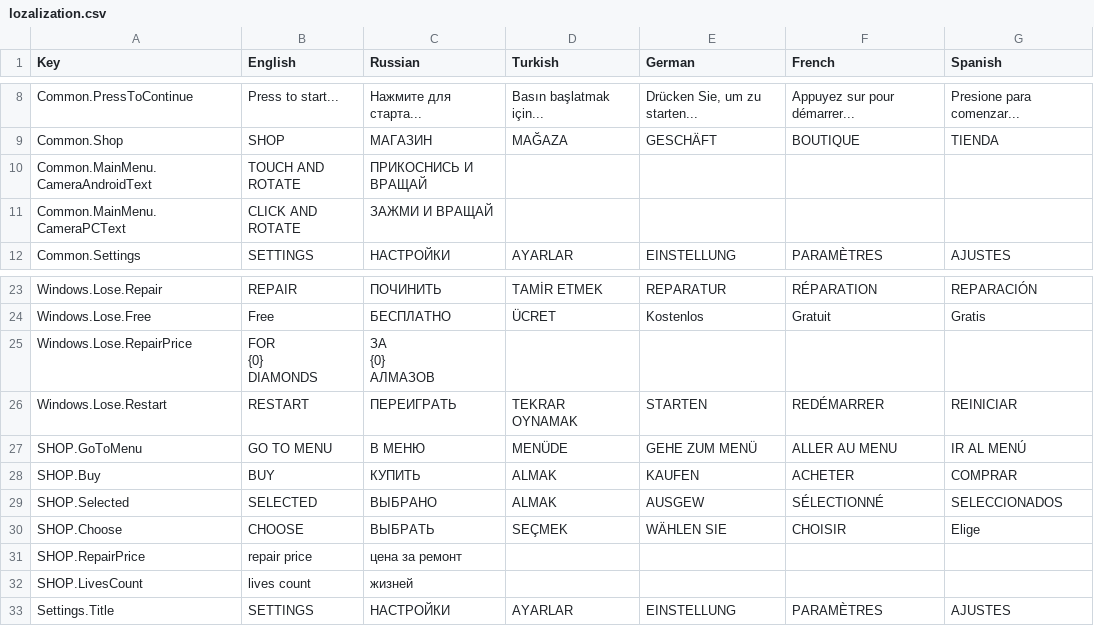
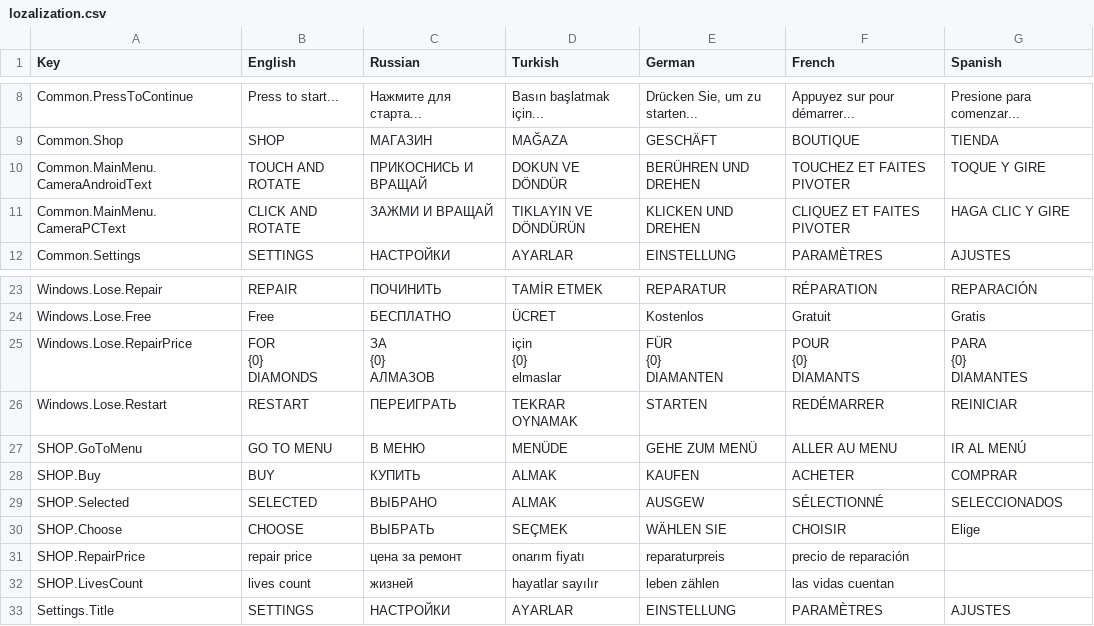
Before and after one commit to FaTech97/Drfit_Master, a CSV file: Assets/_GAME/Resources/lozalization.csv, drawn as a sheet; only a part is shown, gaps mark what is left out.

Commit message:
fix: add transaltions

```diff
--- a/Assets/_GAME/Resources/lozalization.csv
+++ b/Assets/_GAME/Resources/lozalization.csv
@@ -21,4 +21,4 @@ Common.PressToContinue,Press to start...,Нажмите для старта...,B
 Common.Shop,SHOP,МАГАЗИН,MAĞAZA,GESCHÄFT,BOUTIQUE,TIENDA
-Common.MainMenu.CameraAndroidText,TOUCH AND ROTATE,ПРИКОСНИСЬ И ВРАЩАЙ,,,,
-Common.MainMenu.CameraPCText,CLICK AND ROTATE,ЗАЖМИ И ВРАЩАЙ,,,,
+Common.MainMenu.CameraAndroidText,TOUCH AND ROTATE,ПРИКОСНИСЬ И ВРАЩАЙ,DOKUN VE DÖNDÜR,BERÜHREN UND DREHEN,TOUCHEZ ET FAITES PIVOTER,TOQUE Y GIRE
+Common.MainMenu.CameraPCText,CLICK AND ROTATE,ЗАЖМИ И ВРАЩАЙ,TIKLAYIN VE DÖNDÜRÜN,KLICKEN UND DREHEN,CLIQUEZ ET FAITES PIVOTER,HAGA CLIC Y GIRE
 Common.Settings,SETTINGS,НАСТРОЙКИ,AYARLAR,EINSTELLUNG,PARAMÈTRES,AJUSTES
@@ -42,7 +42,15 @@ Windows.Lose.Repair,REPAIR,ПОЧИНИТЬ,TAMİR ETMEK,REPARATUR,RÉPARATION,R
 Windows.Lose.Free,Free,БЕСПЛАТНО,ÜCRET,Kostenlos,Gratuit,Gratis
-Windows.Lose.RepairPrice,"FOR
-{0}
-DIAMONDS","ЗА
-{0}
-АЛМАЗОВ",,,,
+Windows.Lose.RepairPrice,"FOR
+{0}
+DIAMONDS","ЗА
+{0}
+АЛМАЗОВ","için
+{0}
+elmaslar","FÜR
+{0}
+DIAMANTEN","POUR
+{0}
+DIAMANTS","PARA
+{0}
+DIAMANTES"
 Windows.Lose.Restart,RESTART,ПЕРЕИГРАТЬ,TEKRAR OYNAMAK,STARTEN,REDÉMARRER,REINICIAR
@@ -52,4 +60,4 @@ SHOP.Selected,SELECTED,ВЫБРАНО,ALMAK,AUSGEW,SÉLECTIONNÉ,SELECCIONADOS
 SHOP.Choose,СHOOSE,ВЫБРАТЬ,SEÇMEK,WÄHLEN SIE,CHOISIR,Elige
-SHOP.RepairPrice,repair price,цена за ремонт,,,,
-SHOP.LivesCount,lives count,жизней,,,,
+SHOP.RepairPrice,repair price,цена за ремонт,onarım fiyatı,reparaturpreis,precio de reparación,
+SHOP.LivesCount,lives count,жизней,hayatlar sayılır,leben zählen,las vidas cuentan,
 Settings.Title,SETTINGS,НАСТРОЙКИ,AYARLAR,EINSTELLUNG,PARAMÈTRES,AJUSTES
```
